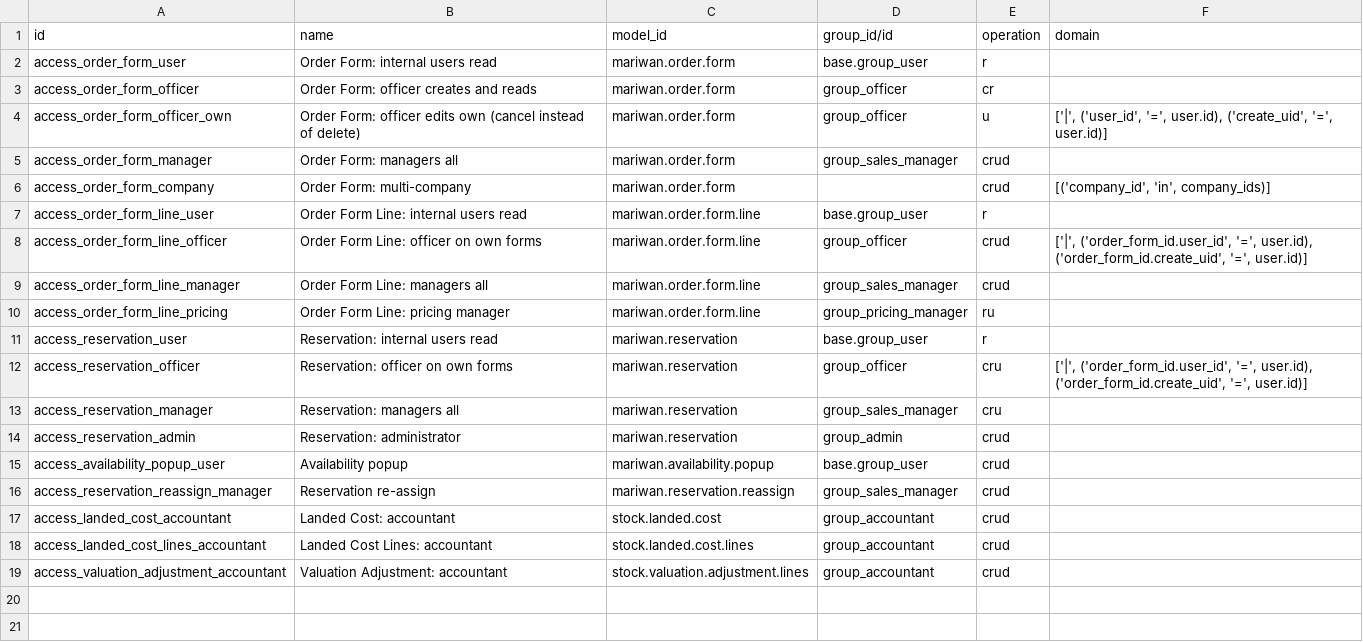
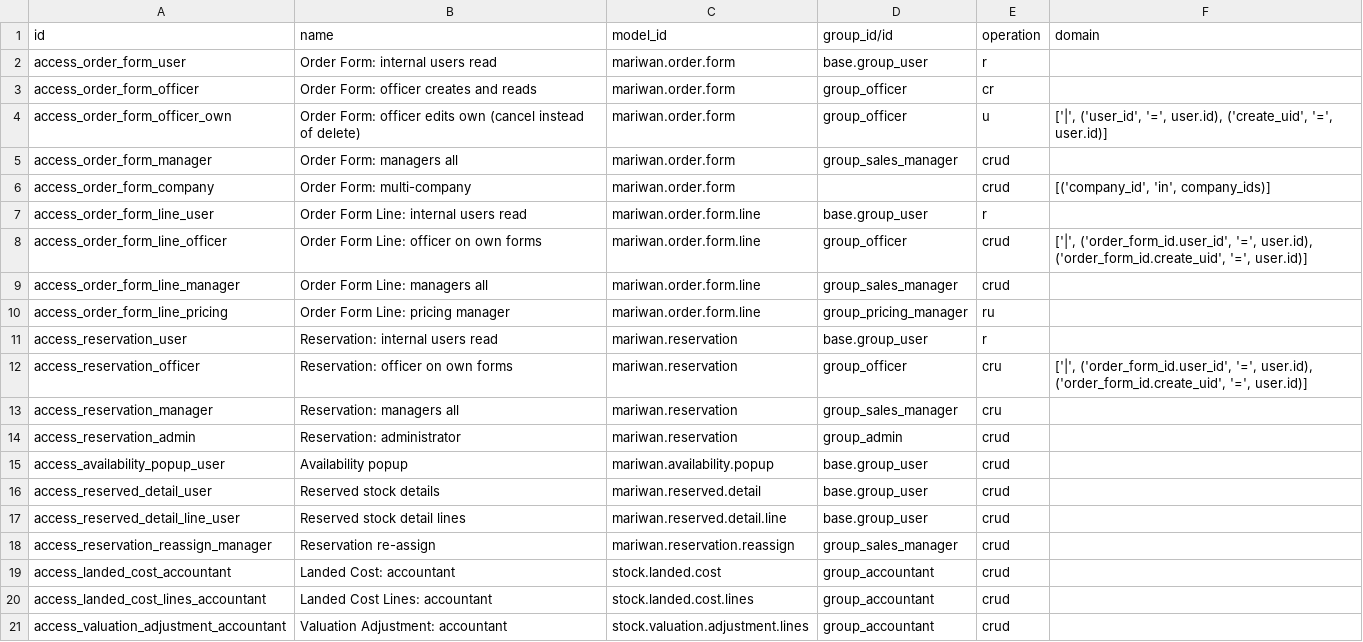
Before and after one commit to samanmeriwan/meriwan, a CSV file: mariwan_order_form/security/ir.access.csv, drawn as a sheet; the diff names each change by its address in the sheet, - before the commit and + after, or states it on an @@ line.

```diff
--- a/mariwan_order_form/security/ir.access.csv
+++ b/mariwan_order_form/security/ir.access.csv
+row 16: access_reserved_detail_user | Reserved stock details | mariwan.reserved.detail | base.group_user | crud
+row 17: access_reserved_detail_line_user | Reserved stock detail lines | mariwan.reserved.detail.line | base.group_user | crud
```
Also changed, not shown: 8 other files.
